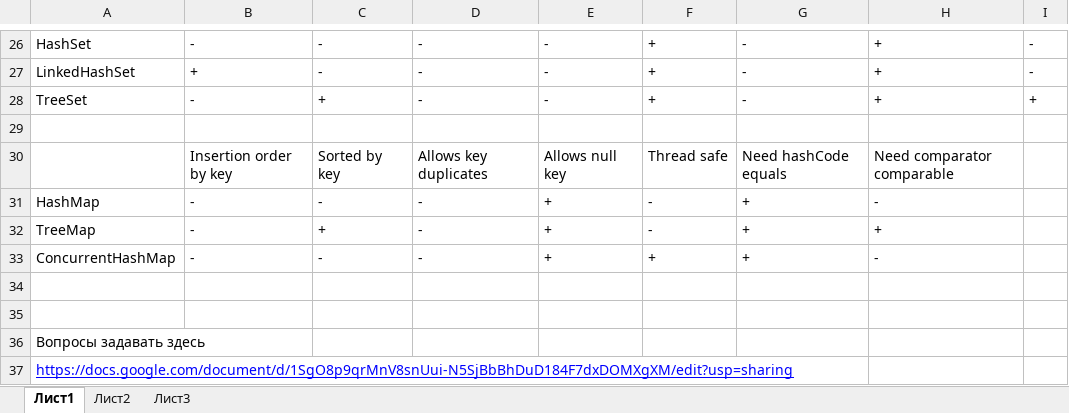
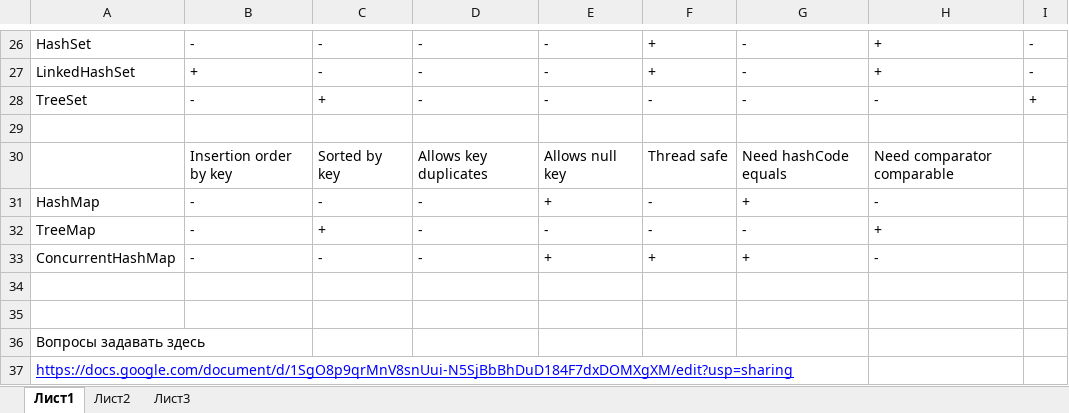
Before and after one commit to dancingQueue/Sasha_Mikheev_Lab4, an Excel workbook: Home Task Collections.xlsx, sheet Лист1, drawn as a sheet; only a part is shown, gaps mark what is left out; values as stored, in another font and other column widths than the file's, no borders; the diff names each change by its address in the sheet, - before the commit and + after, or states it on an @@ line.

Commit message:
Collections questions update

```diff
--- a/Home Task Collections.xlsx (sheet Лист1)
+++ b/Home Task Collections.xlsx (sheet Лист1)
-F28: +
+F28: -
-H28: +
+H28: -
-E32: +
+E32: -
-G32: +
+G32: -
```
